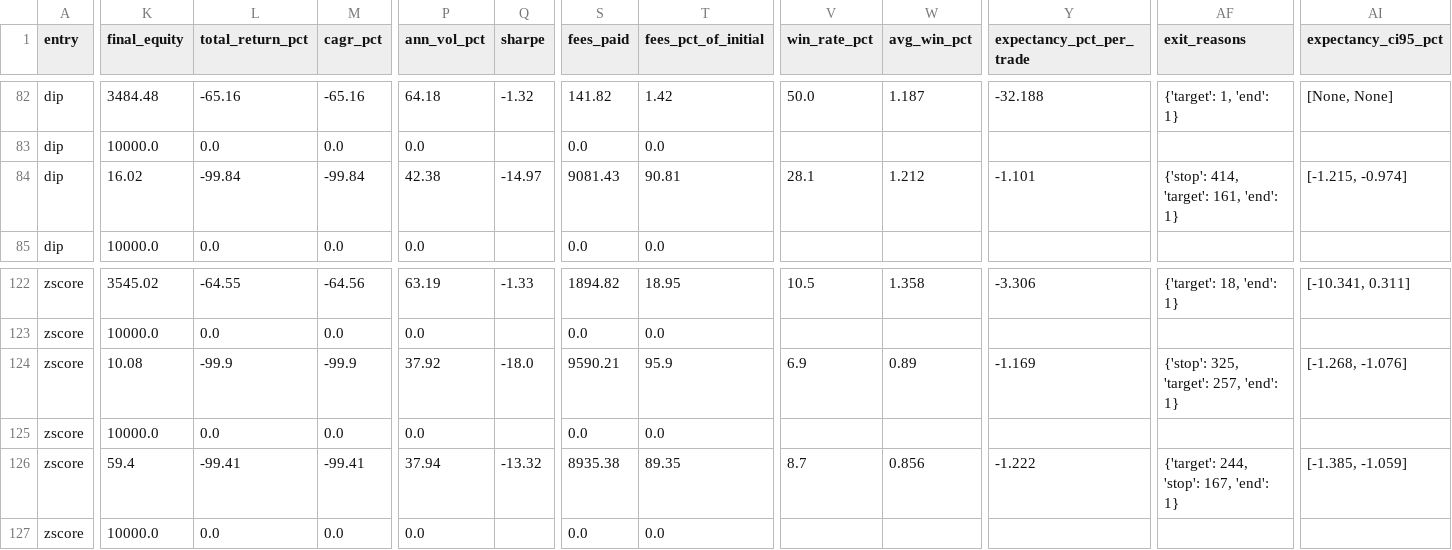
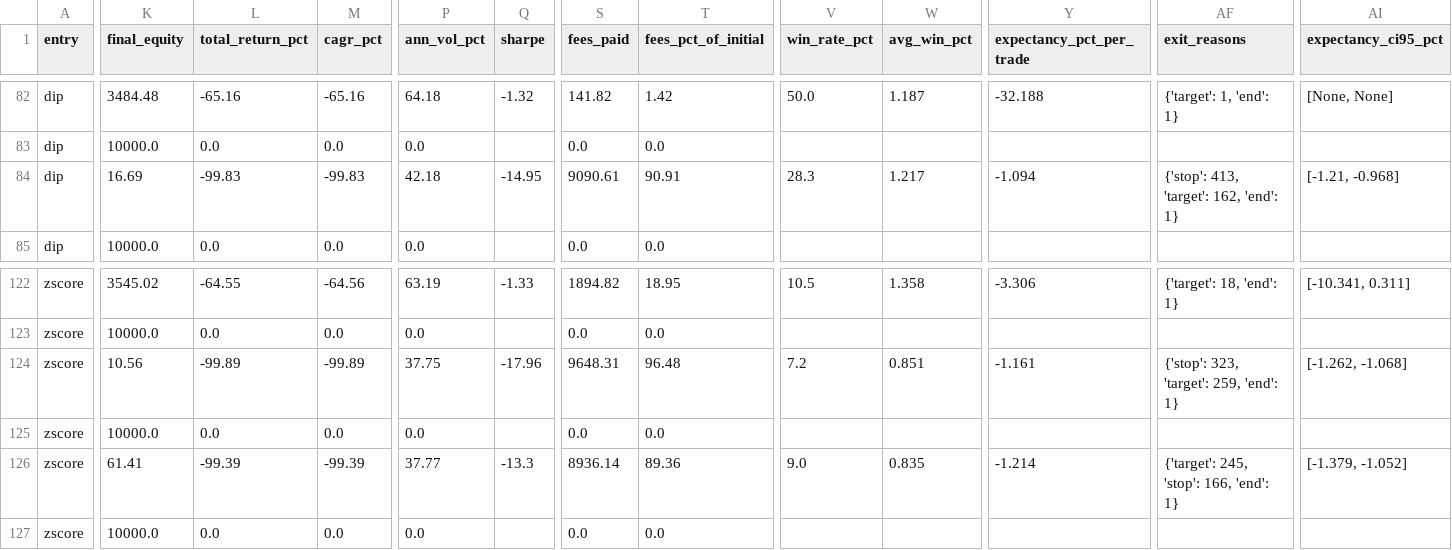
Before and after one commit to bobavery/crushpaper, a CSV file: btc-lab/results/sweep_2022_coinbase_intro.csv, drawn as a sheet; only a part is shown, gaps mark what is left out; the diff covers the shown part only; the diff names each change by its address in the sheet, - before the commit and + after, or states it on an @@ line.

```diff
--- a/btc-lab/results/sweep_2022_coinbase_intro.csv
+++ b/btc-lab/results/sweep_2022_coinbase_intro.csv
-K84 (final_equity): 16.02
+K84 (final_equity): 16.69
-L84 (total_return_pct): -99.84
+L84 (total_return_pct): -99.83
-M84 (cagr_pct): -99.84
+M84 (cagr_pct): -99.83
-P84 (ann_vol_pct): 42.38
+P84 (ann_vol_pct): 42.18
-Q84 (sharpe): -14.97
+Q84 (sharpe): -14.95
-S84 (fees_paid): 9081.43
+S84 (fees_paid): 9090.61
-T84 (fees_pct_of_initial): 90.81
+T84 (fees_pct_of_initial): 90.91
-V84 (win_rate_pct): 28.1
+V84 (win_rate_pct): 28.3
-W84 (avg_win_pct): 1.212
+W84 (avg_win_pct): 1.217
-Y84 (expectancy_pct_per_trade): -1.101
+Y84 (expectancy_pct_per_trade): -1.094
-AF84 (exit_reasons): {'stop': 414, 'target': 161, 'end': 1}
+AF84 (exit_reasons): {'stop': 413, 'target': 162, 'end': 1}
-AI84 (expectancy_ci95_pct): [-1.215, -0.974]
+AI84 (expectancy_ci95_pct): [-1.21, -0.968]
-K124 (final_equity): 10.08
+K124 (final_equity): 10.56
-L124 (total_return_pct): -99.9
+L124 (total_return_pct): -99.89
-M124 (cagr_pct): -99.9
+M124 (cagr_pct): -99.89
-P124 (ann_vol_pct): 37.92
+P124 (ann_vol_pct): 37.75
-Q124 (sharpe): -18.0
+Q124 (sharpe): -17.96
-S124 (fees_paid): 9590.21
+S124 (fees_paid): 9648.31
-T124 (fees_pct_of_initial): 95.9
+T124 (fees_pct_of_initial): 96.48
-V124 (win_rate_pct): 6.9
+V124 (win_rate_pct): 7.2
-W124 (avg_win_pct): 0.89
+W124 (avg_win_pct): 0.851
-Y124 (expectancy_pct_per_trade): -1.169
+Y124 (expectancy_pct_per_trade): -1.161
-AF124 (exit_reasons): {'stop': 325, 'target': 257, 'end': 1}
+AF124 (exit_reasons): {'stop': 323, 'target': 259, 'end': 1}
-AI124 (expectancy_ci95_pct): [-1.268, -1.076]
+AI124 (expectancy_ci95_pct): [-1.262, -1.068]
-K126 (final_equity): 59.4
+K126 (final_equity): 61.41
-L126 (total_return_pct): -99.41
+L126 (total_return_pct): -99.39
-M126 (cagr_pct): -99.41
+M126 (cagr_pct): -99.39
-P126 (ann_vol_pct): 37.94
+P126 (ann_vol_pct): 37.77
-Q126 (sharpe): -13.32
+Q126 (sharpe): -13.3
-S126 (fees_paid): 8935.38
+S126 (fees_paid): 8936.14
-T126 (fees_pct_of_initial): 89.35
+T126 (fees_pct_of_initial): 89.36
-V126 (win_rate_pct): 8.7
+V126 (win_rate_pct): 9.0
-W126 (avg_win_pct): 0.856
+W126 (avg_win_pct): 0.835
-Y126 (expectancy_pct_per_trade): -1.222
+Y126 (expectancy_pct_per_trade): -1.214
-AF126 (exit_reasons): {'target': 244, 'stop': 167, 'end': 1}
+AF126 (exit_reasons): {'target': 245, 'stop': 166, 'end': 1}
-AI126 (expectancy_ci95_pct): [-1.385, -1.059]
+AI126 (expectancy_ci95_pct): [-1.379, -1.052]
```
Also changed, not shown: 154 edited cells elsewhere in this file, btc-lab/results/sweep_2022_zero.csv, btc-lab/results/sweep_2023-2026_coinbase_50k.csv, 8 other files.
